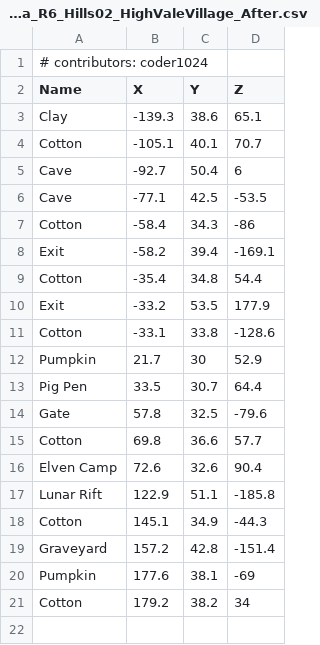
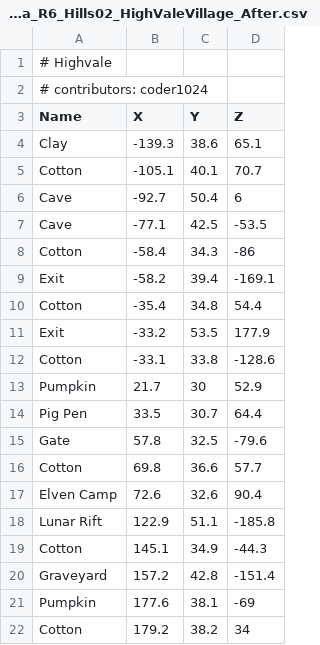
Before and after one commit to coderx400/sota-mapper, a CSV file: source/data/maps/Novia_R6_Hills02_HighValeVillage_After.csv, drawn as a sheet.

```diff
--- a/source/data/maps/Novia_R6_Hills02_HighValeVillage_After.csv
+++ b/source/data/maps/Novia_R6_Hills02_HighValeVillage_After.csv
@@ -1 +1,2 @@
+# Highvale
 # contributors: coder1024
```
Also changed, not shown: source/data/maps/Novia.csv, source/data/maps/Novia_R1_Swamp02_Road.csv, 22 other files.
